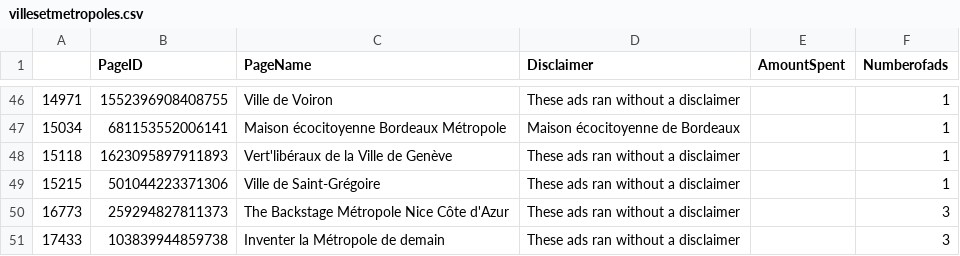
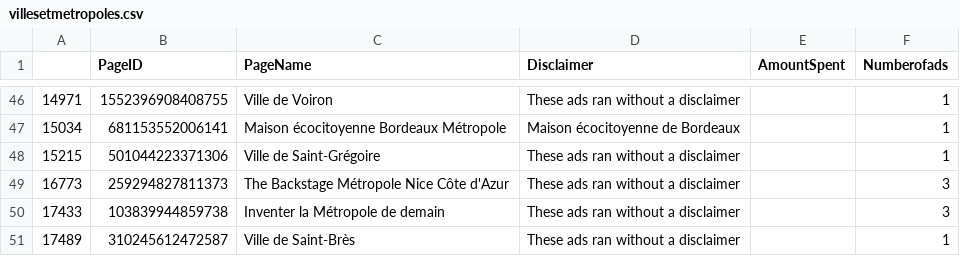
Before and after one commit to stefw/fbads, a CSV file: villesetmetropoles.csv, drawn as a sheet; only a part is shown, gaps mark what is left out; the shorter side is filled out with more unchanged rows.

Commit message:
villes fix

```diff
--- a/villesetmetropoles.csv
+++ b/villesetmetropoles.csv
@@ -47,3 +47,2 @@
 15034,681153552006141,Maison écocitoyenne Bordeaux Métropole,Maison écocitoyenne de Bordeaux,,1
-15118,1623095897911893,Vert'libéraux de la Ville de Genève,These ads ran without a disclaimer,,1
 15215,501044223371306,Ville de Saint-Grégoire,These ads ran without a disclaimer,,1
```
